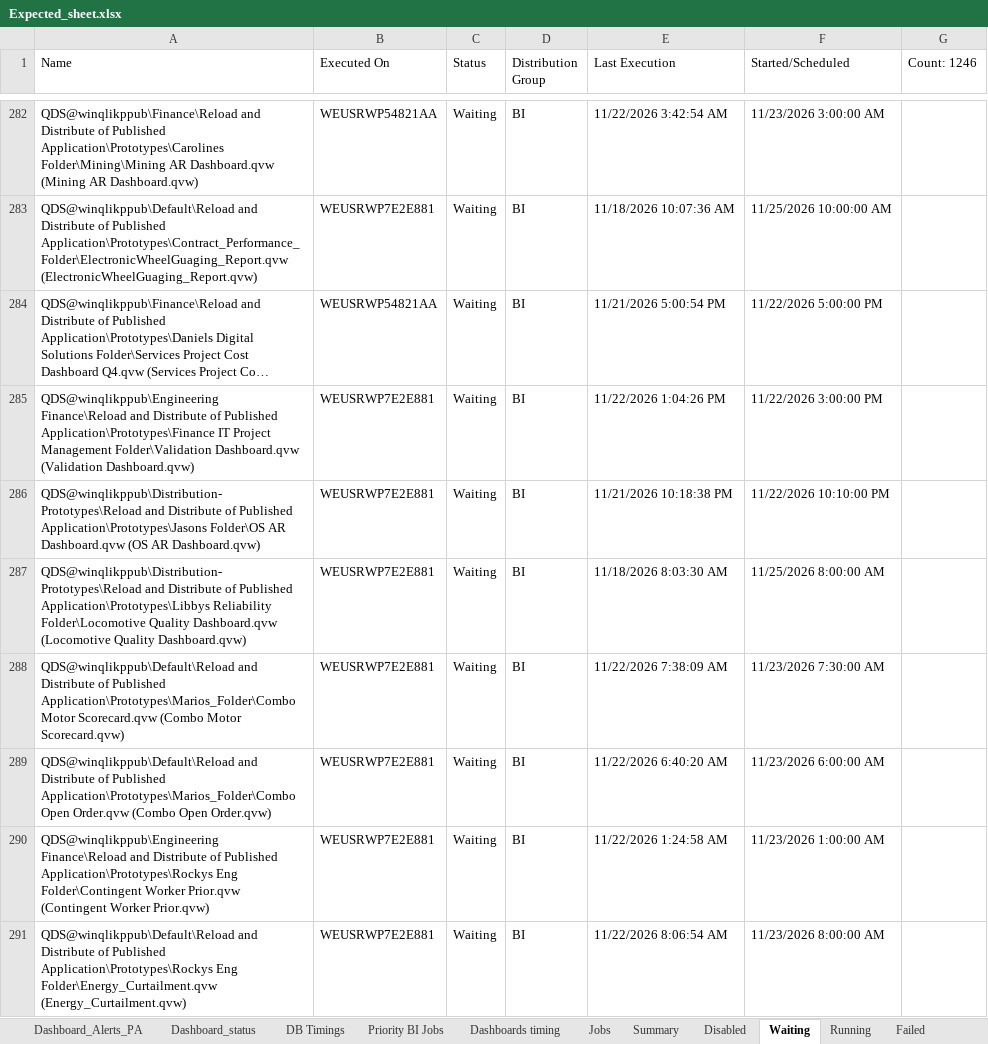
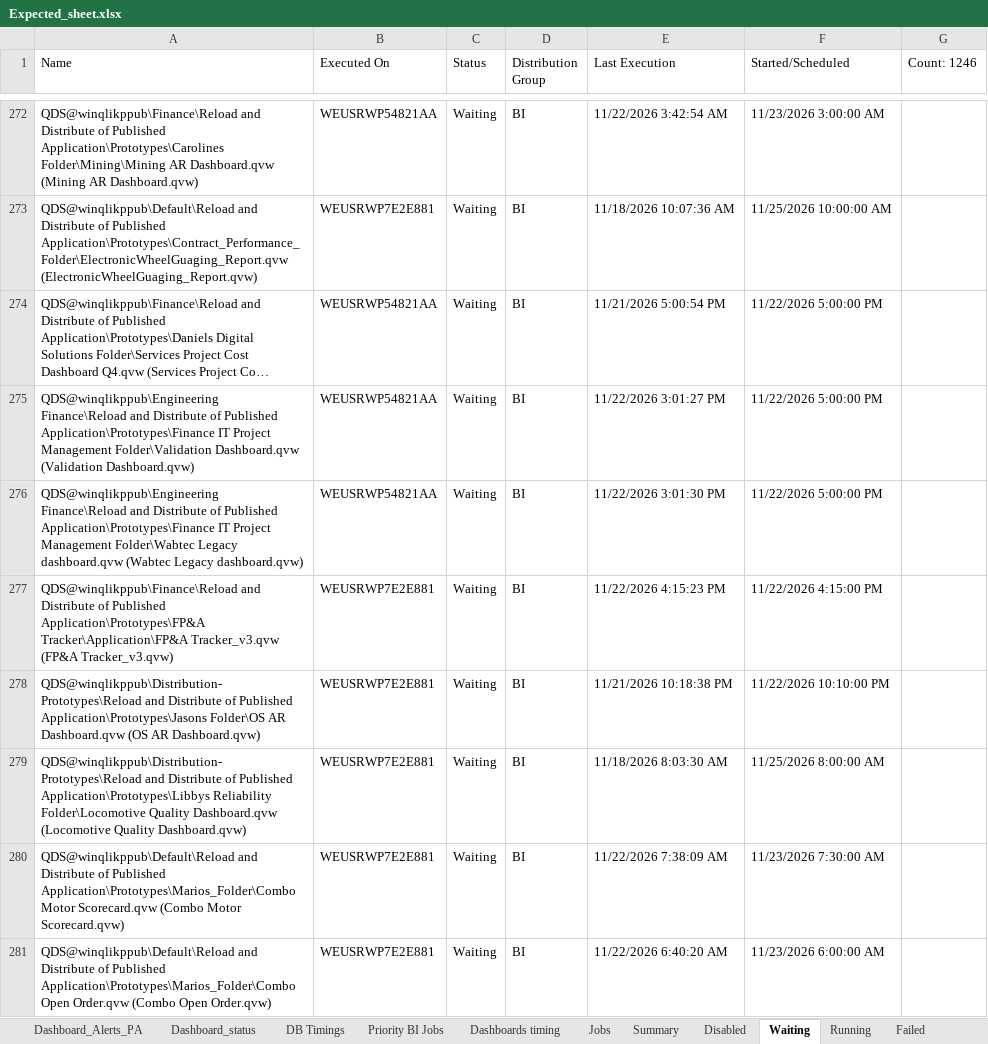
Before and after one commit to warriorcool1213-blip/Wabtec_Qlik_DB-s, an Excel workbook: Expected_sheet.xlsx, sheet Waiting, drawn as a sheet; only a part is shown, gaps mark what is left out; the shorter side is filled out with more unchanged rows; long unchanged cells end in …; values as stored, in another font and other column widths than the file's, no cell formats; addresses are those after the commit; the diff covers the shown part only; the diff names each change by its address in the sheet, - before the commit and + after, or states it on an @@ line.

Commit message:
Auto refresh dashboard data

```diff
--- a/Expected_sheet.xlsx (sheet Waiting)
+++ b/Expected_sheet.xlsx (sheet Waiting)
-B275 (Executed On): WEUSRWP7E2E881
+B275 (Executed On): WEUSRWP54821AA
-E275 (Last Execution): 11/22/2026 1:04:26 PM
+E275 (Last Execution): 11/22/2026 3:01:27 PM
-F275 (Started/Scheduled): 11/22/2026 3:00:00 PM
+F275 (Started/Scheduled): 11/22/2026 5:00:00 PM
+row 276: QDS@winqlikppub\Engineering Finance\Reload and Distribute of Published Application\Prototypes\Finance IT Project Management Folder\Wabtec Legacy dashboard.qvw (Wabtec Legacy dashboard.qvw) | WEUSRWP54821AA | Waiting | BI | 11/22/2026 3:01:30 PM | 11/22/2026 5:00:00 PM
+row 277: QDS@winqlikppub\Finance\Reload and Distribute of Published Application\Prototypes\FP&A Tracker\Application\FP&A Tracker_v3.qvw (FP&A Tracker_v3.qvw) | WEUSRWP7E2E881 | Waiting | BI | 11/22/2026 4:15:23 PM | 11/22/2026 4:15:00 PM
```
Also changed, not shown: 31 added rows, 33 removed rows and 278 edited cells elsewhere in this sheet, sheet Jobs, sheet Running, sheet Summary, sheet Dashboard_status, sheet DB Timings, sheet Failed, 3 more sheets, cell formats.
